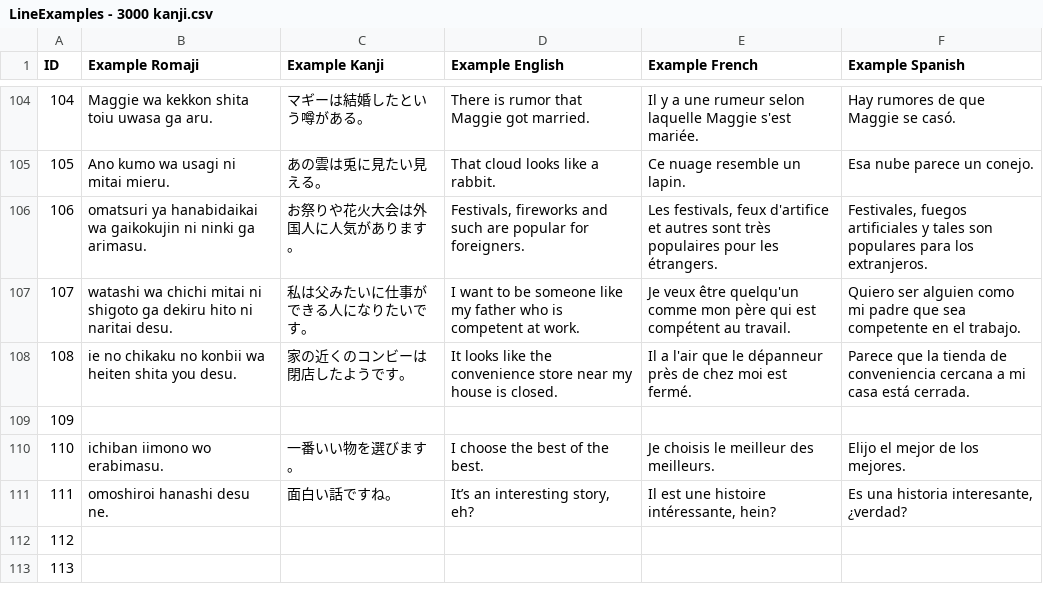
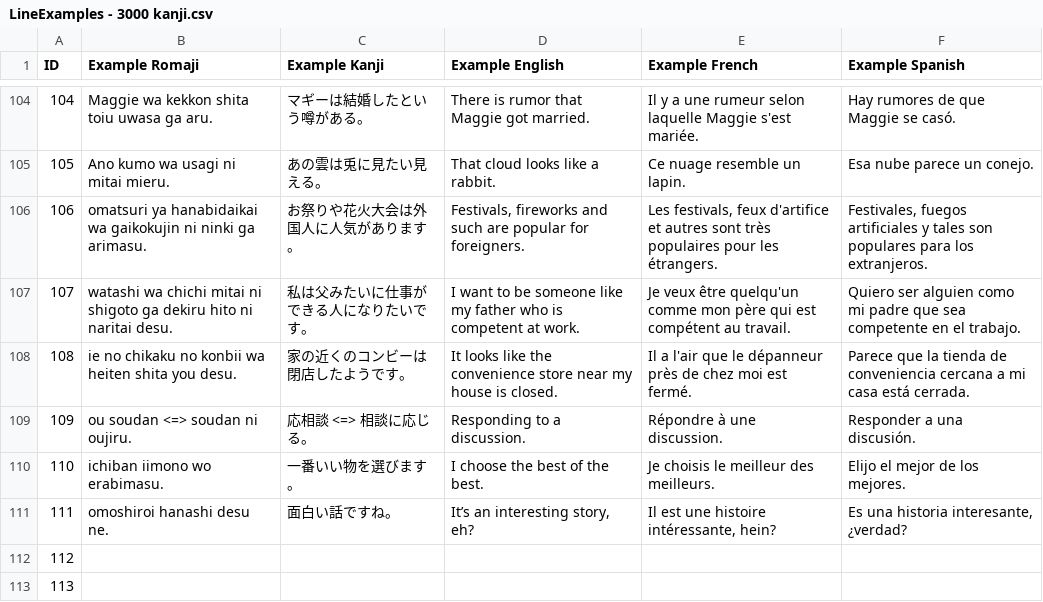
Before and after one commit to blarom/Japagram, a CSV file: app/src/main/assets/LineExamples - 3000 kanji.csv, drawn as a sheet; only a part is shown, gaps mark what is left out.

```diff
--- a/app/src/main/assets/LineExamples - 3000 kanji.csv
+++ b/app/src/main/assets/LineExamples - 3000 kanji.csv
@@ -108,3 +108,3 @@ ID|Example Romaji|Example Kanji|Example English|Example French|Example Spanish
 108|ie no chikaku no konbii wa heiten shita you desu.|家の近くのコンビーは閉店したようです。|It looks like the convenience store near my house is closed.|Il a l'air que le dépanneur près de chez moi est fermé.|Parece que la tienda de conveniencia cercana a mi casa está cerrada.
-109|||||
+109|ou soudan <=> soudan ni oujiru.|応相談 <=> 相談に応じる。|Responding to a discussion.|Répondre à une discussion.|Responder a una discusión.
 110|ichiban iimono wo erabimasu.|一番いい物を選びます。|I choose the best of the best.|Je choisis le meilleur des meilleurs.|Elijo el mejor de los mejores.
```
Also changed, not shown: app/src/main/assets/LineKanjiConj - 3000 kanji.csv, app/src/main/assets/LineLatinConj - 3000 kanji.csv, 22 other files.
